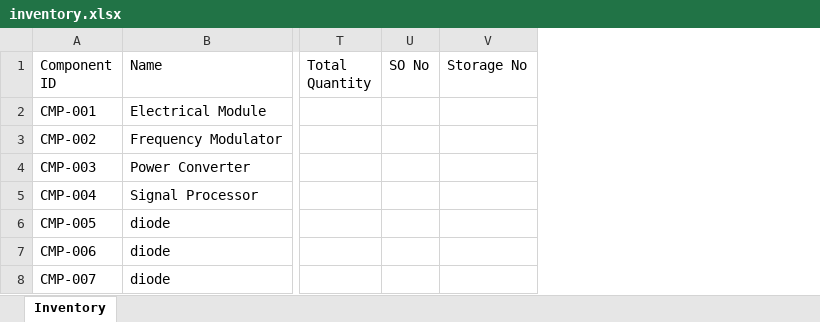
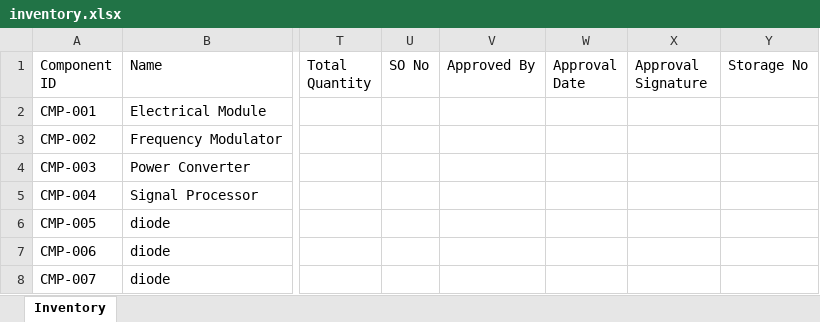
Before and after one commit to laxmivarshitha72/Bounded-Storage-Managment-System, an Excel workbook: Bounded-Storage-Managment-System/inventory.xlsx, sheet Inventory, drawn as a sheet; only a part is shown, gaps mark what is left out; values as stored, in another font and other column widths than the file's, no borders; the diff covers the shown part only; the diff names each change by its address in the sheet, - before the commit and + after, or states it on an @@ line.

```diff
--- a/Bounded-Storage-Managment-System/inventory.xlsx (sheet Inventory)
+++ b/Bounded-Storage-Managment-System/inventory.xlsx (sheet Inventory)
+column V (Approved By), empty
+column W (Approval Date), empty
+column X (Approval Signature), empty
```
Also changed, not shown: 3 added rows and 1 edited cell elsewhere in this sheet, 6 other files.
